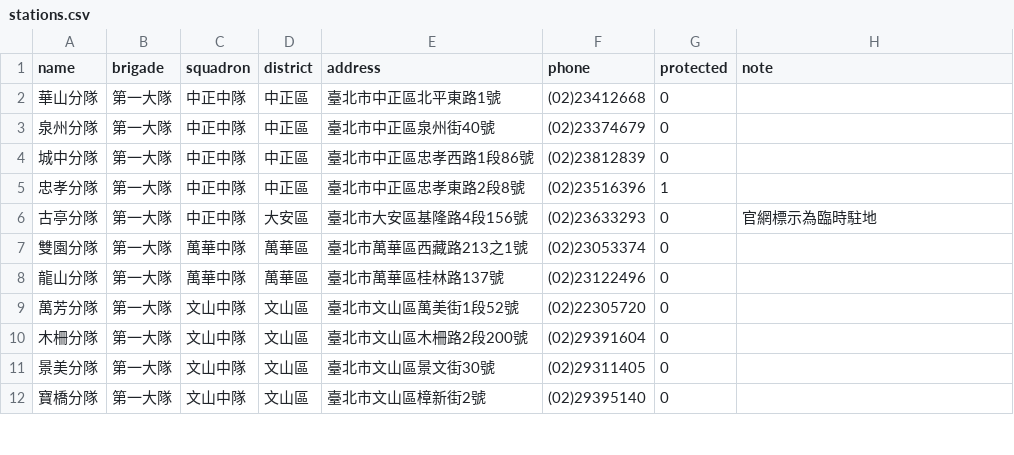
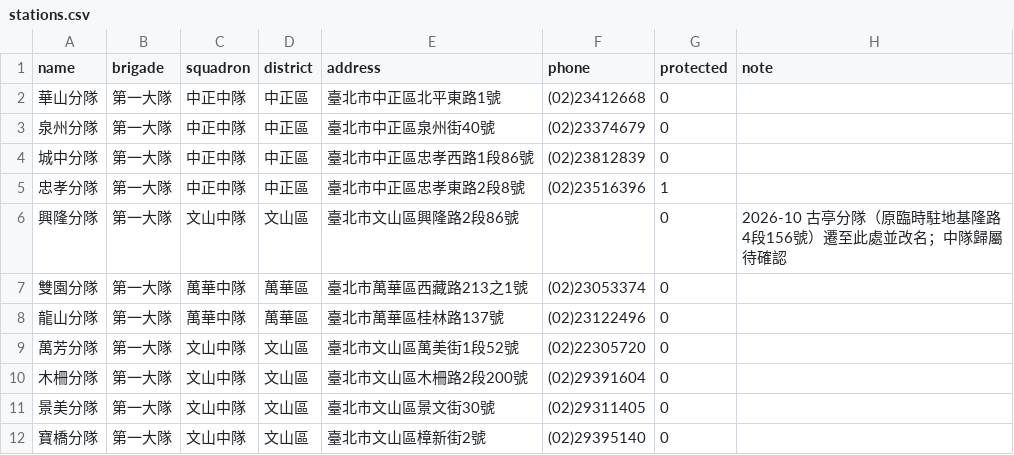
Before and after one commit to shengwenhou/taipei-fire-station-distribution, a CSV file: data/stations.csv, drawn as a sheet; only a part is shown; removed rows and columns are numbered as before the commit, all else as after; the diff names each change by its address in the sheet, - before the commit and + after, or states it on an @@ line.

```diff
--- a/data/stations.csv
+++ b/data/stations.csv
-row 6: 古亭分隊 | 第一大隊 | 中正中隊 | 大安區 | 臺北市大安區基隆路4段156號 | (02)23633293 | 0 | 官網標示為臨時駐地
+row 6: 興隆分隊 | 第一大隊 | 文山中隊 | 文山區 | 臺北市文山區興隆路2段86號 |  | 0 | 2026-10 古亭分隊（原臨時駐地基隆路4段156號）遷至此處並改名；中隊歸屬待確認
```
Also changed, not shown: data/stations_geocoded.csv, output/station_workload_2025.csv, 13 other files.
